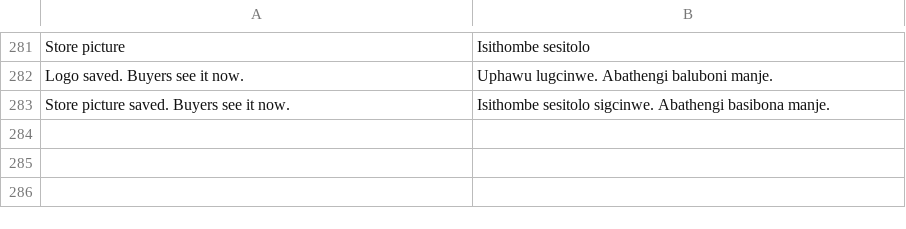
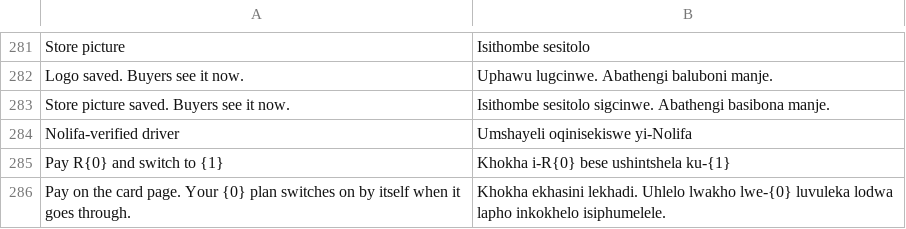
Before and after one commit to MpumeleloM03/Nolifa-Grow, a TSV file: tools/translate/zu/extra.tsv, drawn as a sheet; only a part is shown, gaps mark what is left out.

Commit message:
Switch farm plan by card with instant access; Fatboy waits for approval
- plan_changes log, plan_price_cents, activate_plan_paid (service role only)
- yoco-checkout takes {plan}, yoco-webhook activates it; paid.html says so
- Plans screen: Pay R{price} and switch to {plan}; the plan follows the server live
- Back office Plans page lists plan switches (card or staff)
- Server plan and approval win over a saved copy on the phone
- Fatboy seed leaves the application submitted so approval can be shown in the back office
- Drop order card: driver row no longer overflows, invented 4.9 rating removed

```diff
--- a/tools/translate/zu/extra.tsv
+++ b/tools/translate/zu/extra.tsv
@@ -283 +283,4 @@ Logo saved. Buyers see it now.	Uphawu lugcinwe. Abathengi baluboni manje.
 Store picture saved. Buyers see it now.	Isithombe sesitolo sigcinwe. Abathengi basibona manje.
+Nolifa-verified driver	Umshayeli oqinisekiswe yi-Nolifa
+Pay R{0} and switch to {1}	Khokha i-R{0} bese ushintshela ku-{1}
+Pay on the card page. Your {0} plan switches on by itself when it goes through.	Khokha ekhasini lekhadi. Uhlelo lwakho lwe-{0} luvuleka lodwa lapho inkokhelo isiphumelele.
```
Also changed, not shown: 16 other files.
